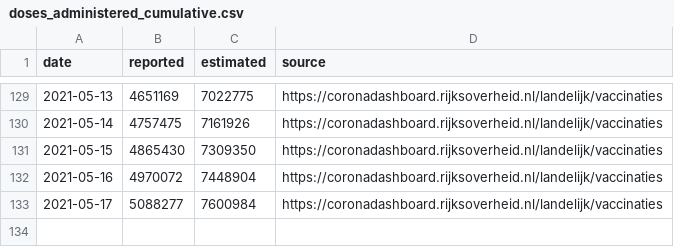
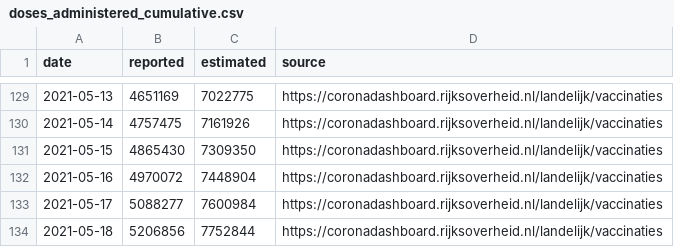
Before and after one commit to Sikerdebaard/netherlands-vaccinations-scraper, a CSV file: augmented/doses_administered_cumulative.csv, drawn as a sheet; only a part is shown, gaps mark what is left out.

```diff
--- a/augmented/doses_administered_cumulative.csv
+++ b/augmented/doses_administered_cumulative.csv
@@ -133 +133,2 @@ date,reported,estimated,source
 2021-05-17,5088277,7600984,https://coronadashboard.rijksoverheid.nl/landelijk/vaccinaties
+2021-05-18,5206856,7752844,https://coronadashboard.rijksoverheid.nl/landelijk/vaccinaties
```
Also changed, not shown: vaccine_administered_doctors.csv, vaccine_administered_ggd.csv, 3 other files.
